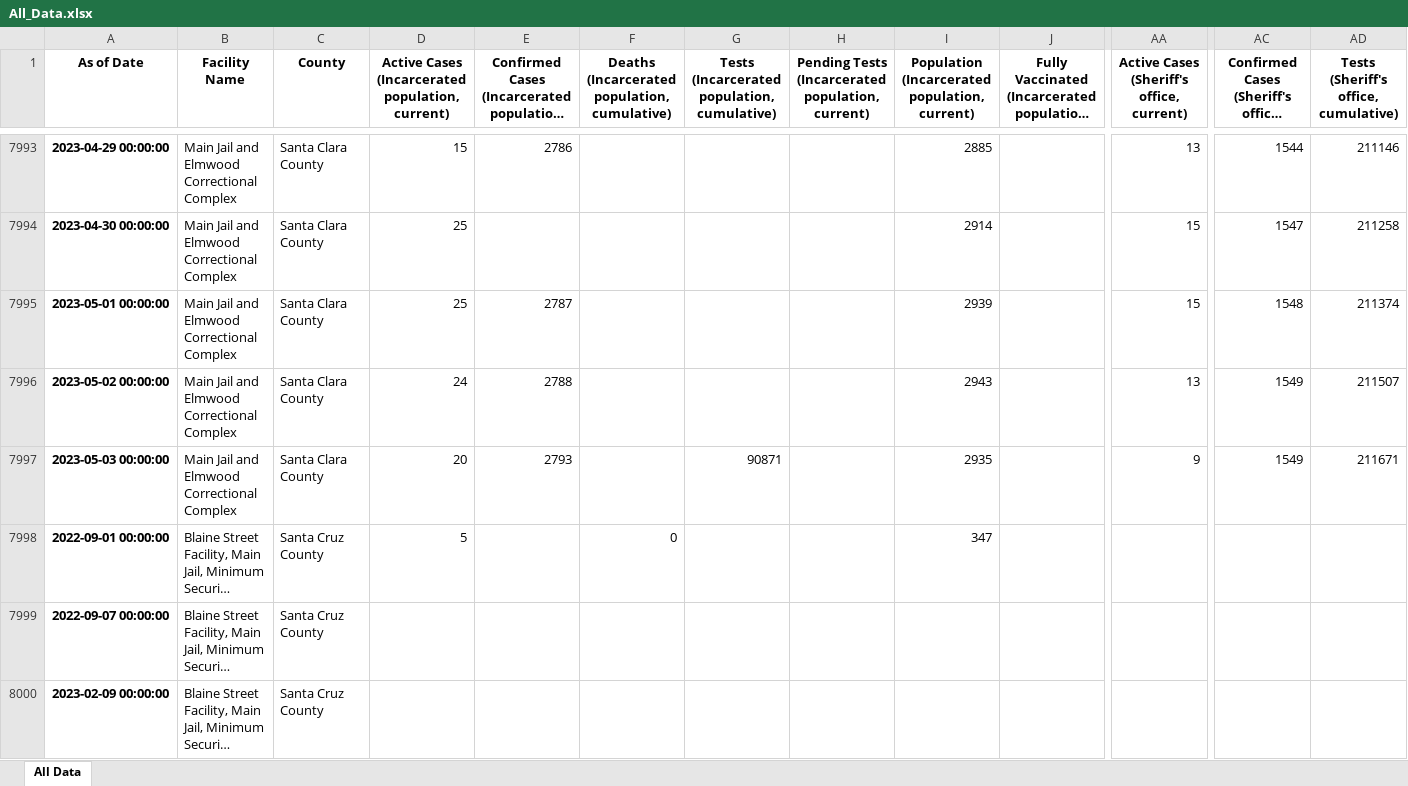
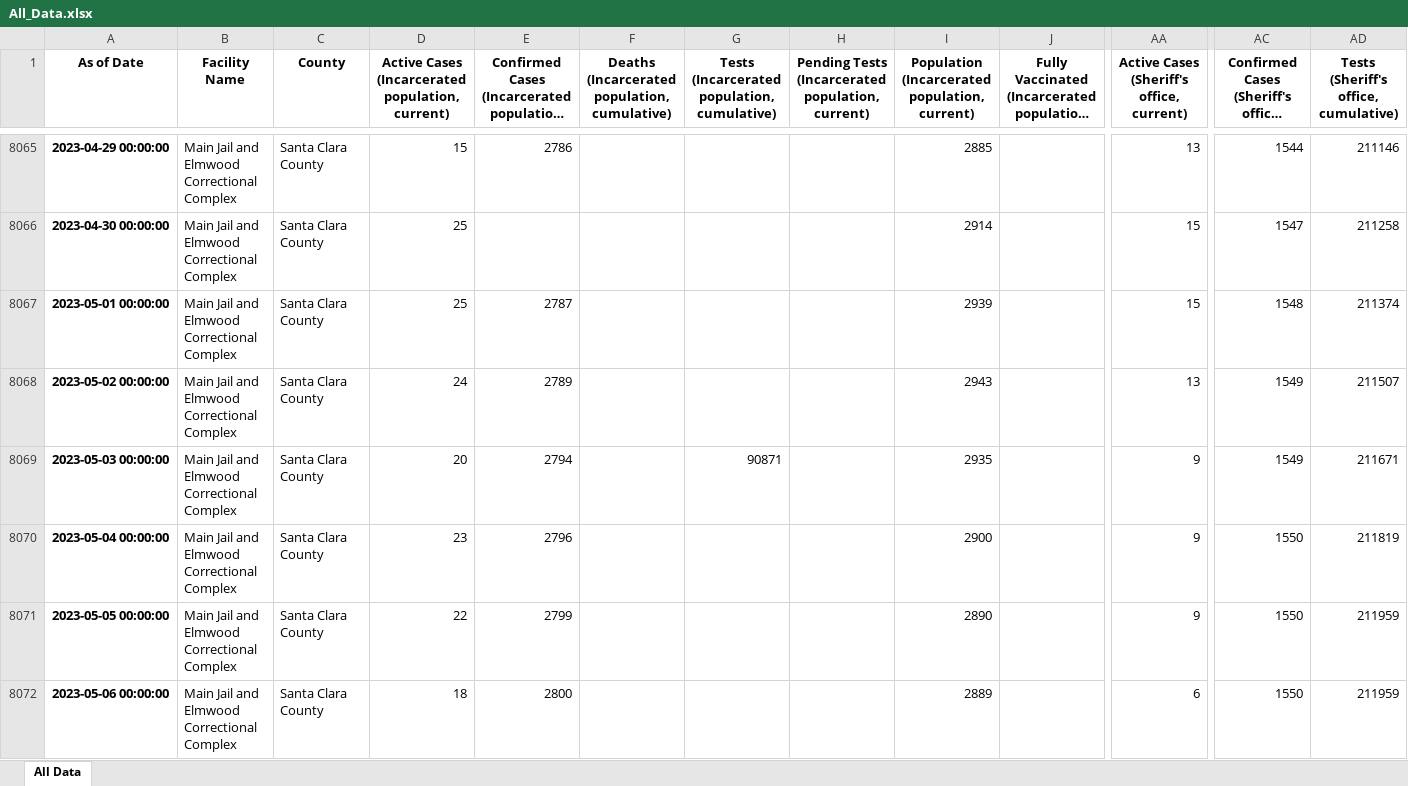
Before and after one commit to covidincustody/ca-county-jails-data, an Excel workbook: data/aggregate/All_Data.xlsx, sheet All Data, drawn as a sheet; only a part is shown, gaps mark what is left out; the shorter side is filled out with more unchanged rows; long unchanged cells end in …; values as stored, in another font and other column widths than the file's, no borders; addresses are those after the commit; rows hold the shown columns only; the diff covers the shown part only; the diff names each change by its address in the sheet, - before the commit and + after, or states it on an @@ line.

Commit message:
Updating aggregate and recent data

```diff
--- a/data/aggregate/All_Data.xlsx (sheet All Data)
+++ b/data/aggregate/All_Data.xlsx (sheet All Data)
-E8068: 2788
+E8068: 2789
-E8069: 2793
+E8069: 2794
+row 8070: 2023-05-04 00:00:00 | Main Jail and Elmwood Correctional Complex | Santa Clara County | 23 | 2796 |  |  |  | 2900 |  | 9 | 1550 | 211819
+row 8071: 2023-05-05 00:00:00 | Main Jail and Elmwood Correctional Complex | Santa Clara County | 22 | 2799 |  |  |  | 2890 |  | 9 | 1550 | 211959
+row 8072: 2023-05-06 00:00:00 | Main Jail and Elmwood Correctional Complex | Santa Clara County | 18 | 2800 |  |  |  | 2889 |  | 6 | 1550 | 211959
```
Also changed, not shown: 113 added rows, 1 removed row and 15 edited cells elsewhere in this sheet, data/recent data/Recent_Data.xlsx.
